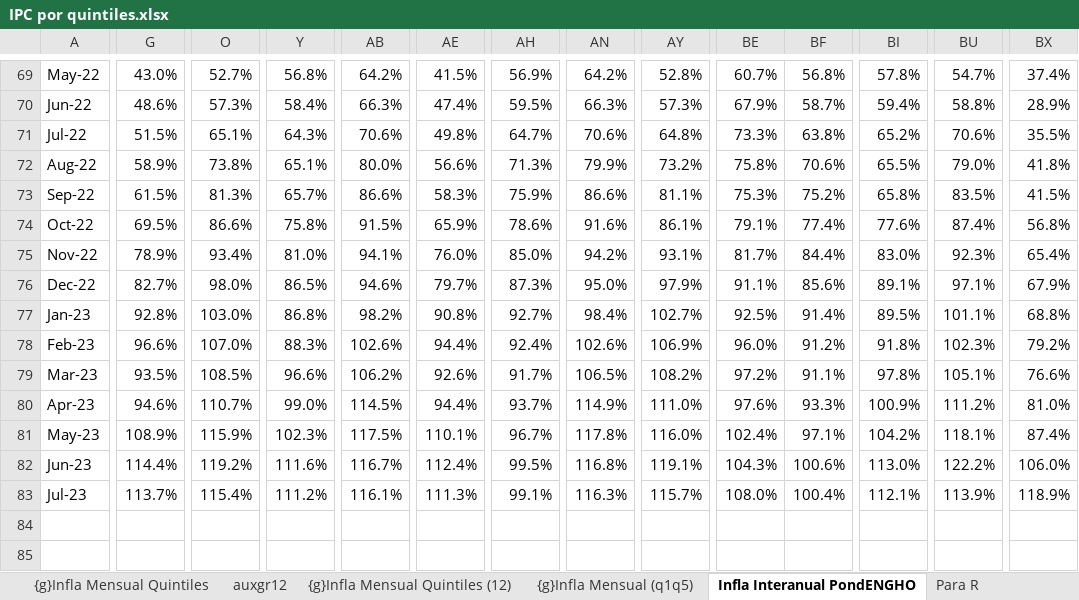
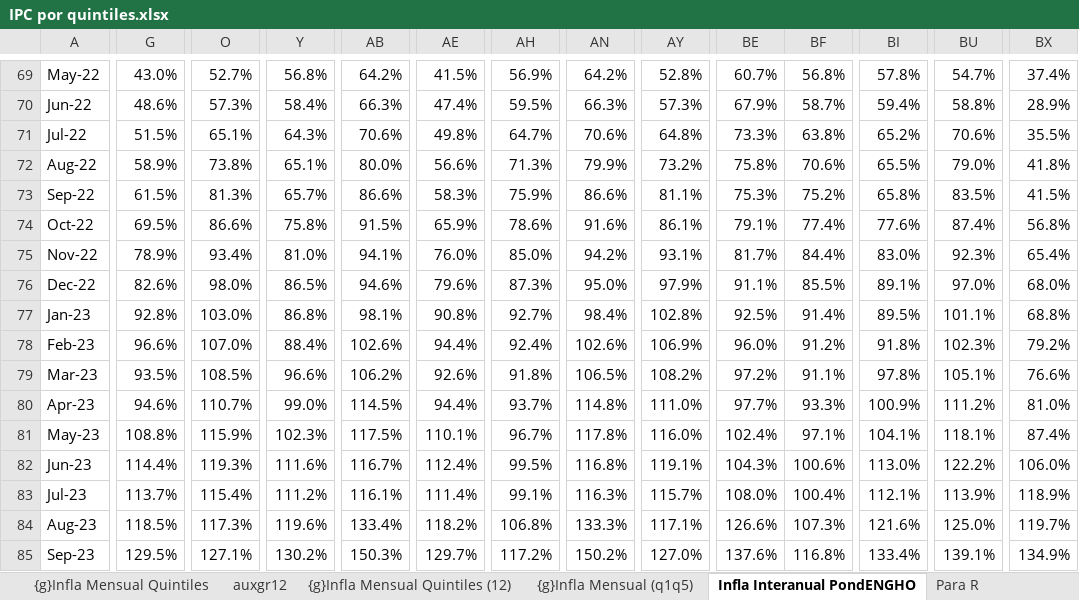
Before and after one commit to mrozada/IPCse, an Excel workbook: docs/IPC por quintiles.xlsx, sheet Infla Interanual PondENGHO, drawn as a sheet; only a part is shown, gaps mark what is left out; values as stored, in another font and other column widths than the file's, no borders; conditional formats not drawn; rows hold the shown columns only; the diff covers the shown part only; the diff names each change by its address in the sheet, - before the commit and + after, or states it on an @@ line.

```diff
--- a/docs/IPC por quintiles.xlsx (sheet Infla Interanual PondENGHO)
+++ b/docs/IPC por quintiles.xlsx (sheet Infla Interanual PondENGHO)
-G76: 82.7%
+G76: 82.6%
-AE76: 79.7%
+AE76: 79.6%
-BF76: 85.6%
+BF76: 85.5%
-BU76: 97.1%
+BU76: 97.0%
-BX76: 67.9%
+BX76: 68.0%
-AB77: 98.2%
+AB77: 98.1%
-AY77: 102.7%
+AY77: 102.8%
-Y78: 88.3%
+Y78: 88.4%
-AH79: 91.7%
+AH79: 91.8%
-AN80: 114.9%
+AN80: 114.8%
-BE80: 97.6%
+BE80: 97.7%
-G81: 108.9%
+G81: 108.8%
-BI81: 104.2%
+BI81: 104.1%
-O82: 119.2%
+O82: 119.3%
-AE83: 111.3%
+AE83: 111.4%
+row 84: Aug-23 | 118.5% | 117.3% | 119.6% | 133.4% | 118.2% | 106.8% | 133.3% | 117.1% | 126.6% | 107.3% | 121.6% | 125.0% | 119.7%
+row 85: Sep-23 | 129.5% | 127.1% | 130.2% | 150.3% | 129.7% | 117.2% | 150.2% | 127.0% | 137.6% | 116.8% | 133.4% | 139.1% | 134.9%
```
Also changed, not shown: 1 edited cell elsewhere in this sheet, sheet Indice PondENGHO, sheet Para R, sheet Infla Mensual PondENGHO, sheet auxgr12, formulas that keep their value, charts or pictures, 3 other files.
